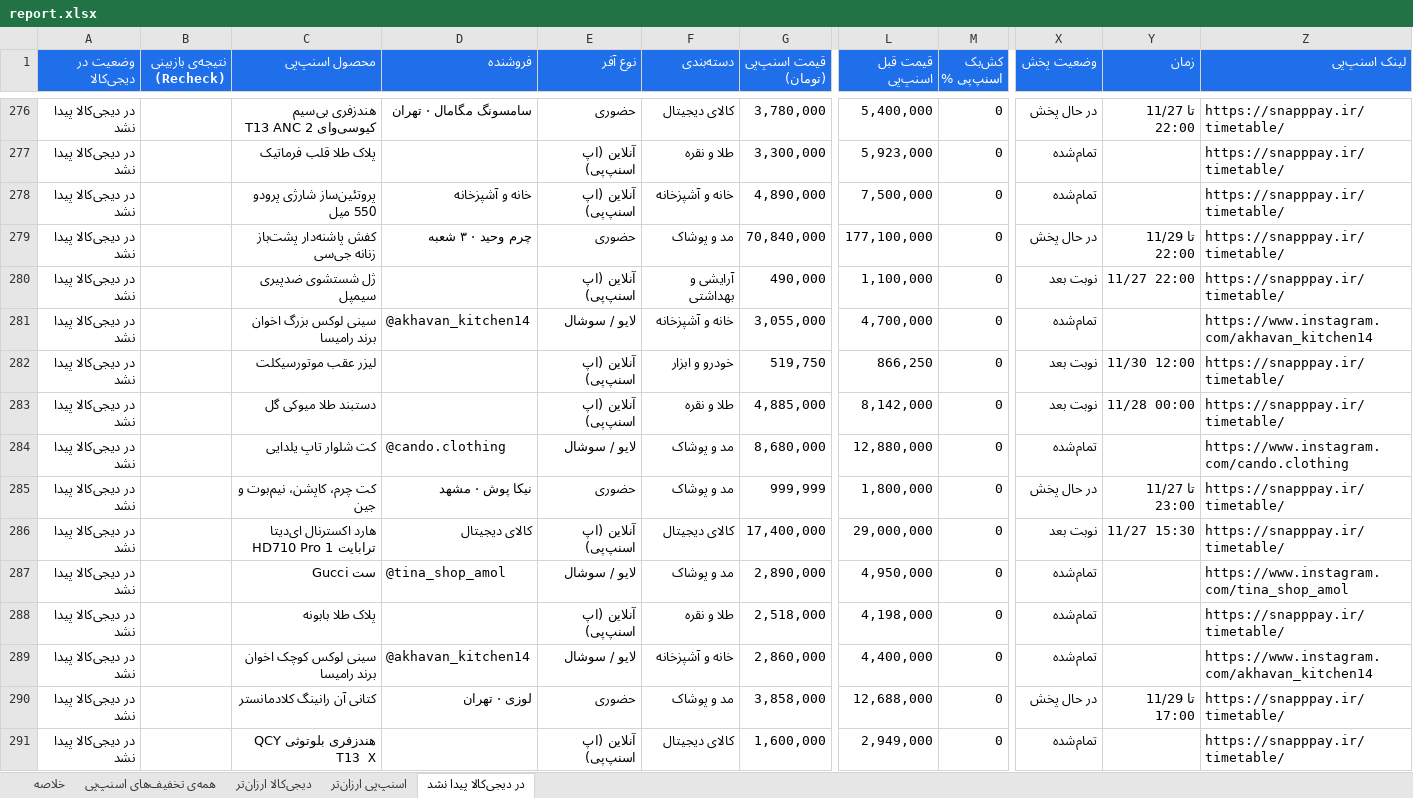
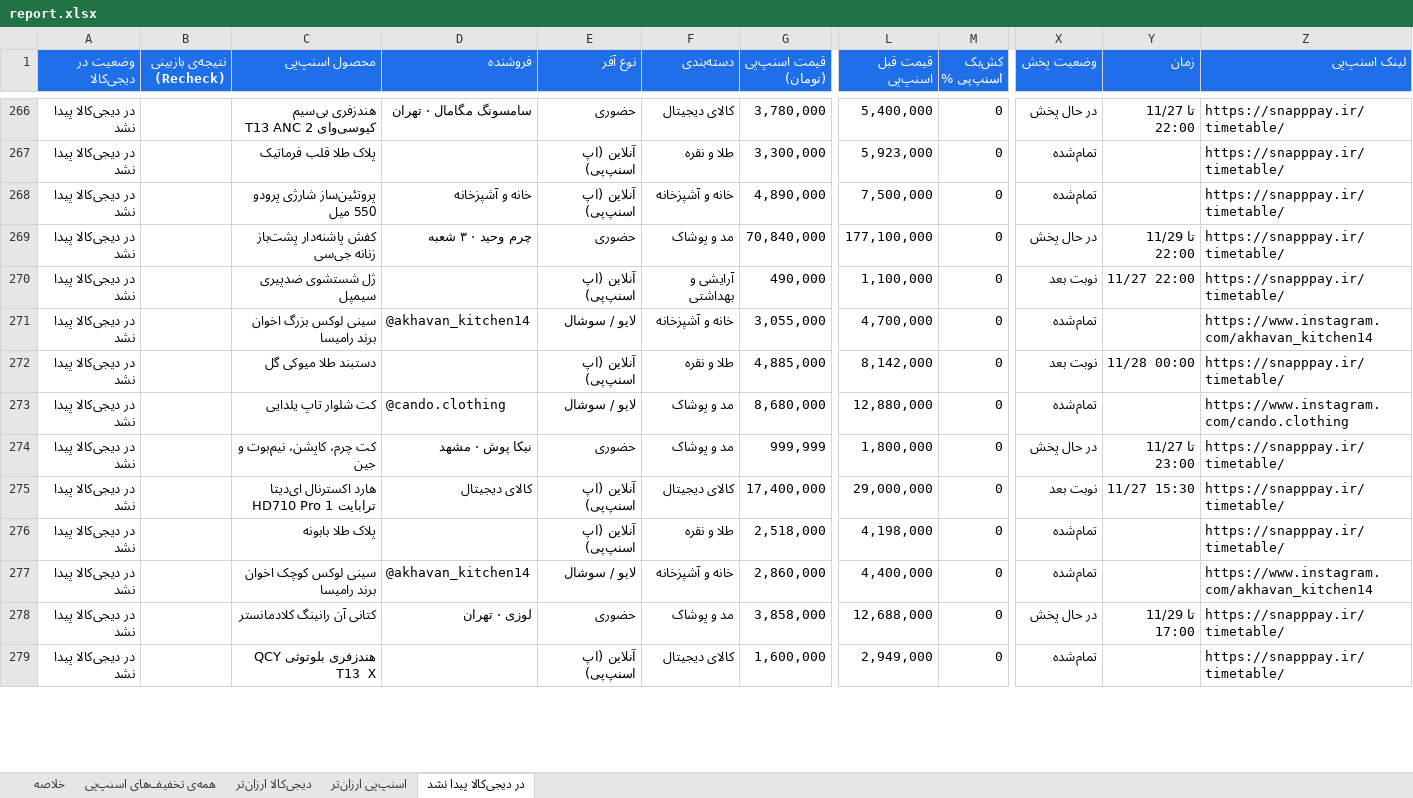
Before and after one commit to Ehsan-Moeininejad/snapppay-vs-digikala, an Excel workbook: data/report.xlsx, sheet در دیجی‌کالا پیدا نشد, drawn as a sheet; only a part is shown, gaps mark what is left out; values as stored, in another font and other column widths than the file's, no borders; removed rows and columns are numbered as before the commit, all else as after; rows hold the shown columns only; the diff covers the shown part only; the diff names each change by its address in the sheet, - before the commit and + after, or states it on an @@ line.

```diff
--- a/data/report.xlsx (sheet در دیجی‌کالا پیدا نشد)
+++ b/data/report.xlsx (sheet در دیجی‌کالا پیدا نشد)
-row 282: در دیجی‌کالا پیدا نشد |  | لیزر عقب موتورسیکلت |  | آنلاین (اپ اسنپ‌پی) | خودرو و ابزار | 519,750 | 866,250 | 0 | نوبت بعد | 11/30 12:00 | https://snapppay.ir/timetable/
-row 287: در دیجی‌کالا پیدا نشد |  | ست Gucci | @tina_shop_amol | لایو / سوشال | مد و پوشاک | 2,890,000 | 4,950,000 | 0 | تمام‌شده |  | https://www.instagram.com/tina_shop_amol
```
Also changed, not shown: 11 added rows, 17 removed rows and 26 edited cells elsewhere in this sheet, sheet همه‌ی تخفیف‌های اسنپ‌پی, sheet اسنپ‌پی ارزان‌تر, sheet خلاصه, 4 other files.
